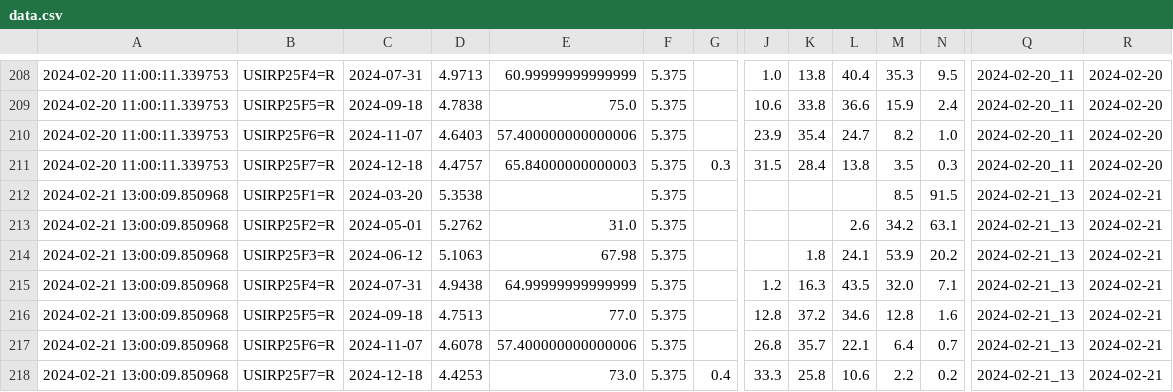
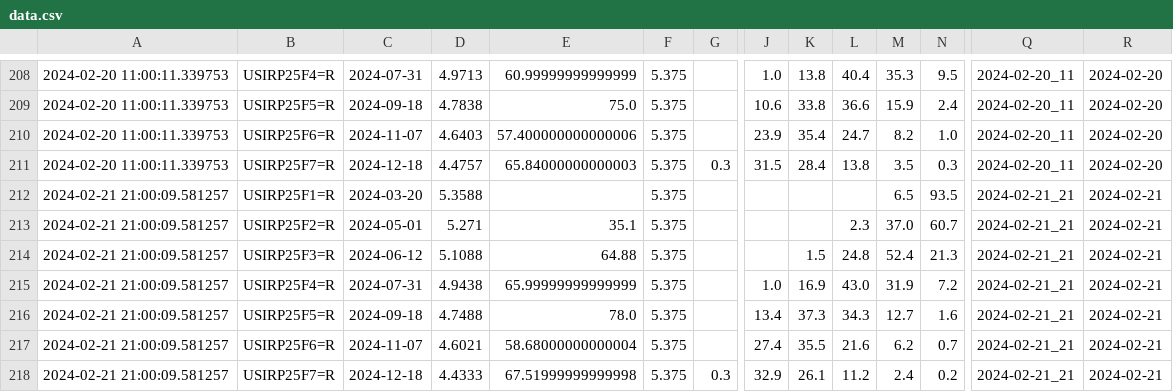
Before and after one commit to etq-quant/irpr-dashboard, a CSV file: data/data.csv, drawn as a sheet; only a part is shown, gaps mark what is left out; removed rows and columns are numbered as before the commit, all else as after; rows hold the shown columns only; the diff names each change by its address in the sheet, - before the commit and + after, or states it on an @@ line.

```diff
--- a/data/data.csv
+++ b/data/data.csv
-A212: 2024-02-21 13:00:09.850968
+A212: 2024-02-21 21:00:09.581257
-D212: 5.3538
+D212: 5.3588
-M212: 8.5
+M212: 6.5
-N212: 91.5
+N212: 93.5
-Q212: 2024-02-21_13
+Q212: 2024-02-21_21
-row 213: 2024-02-21 13:00:09.850968 | USIRP25F2=R | 2024-05-01 | 5.2762 | 31.0 | 5.375 |  |  |  | 2.6 | 34.2 | 63.1 | 2024-02-21_13 | 2024-02-21
-row 214: 2024-02-21 13:00:09.850968 | USIRP25F3=R | 2024-06-12 | 5.1063 | 67.98 | 5.375 |  |  | 1.8 | 24.1 | 53.9 | 20.2 | 2024-02-21_13 | 2024-02-21
-row 215: 2024-02-21 13:00:09.850968 | USIRP25F4=R | 2024-07-31 | 4.9438 | 64.99999999999999 | 5.375 |  | 1.2 | 16.3 | 43.5 | 32.0 | 7.1 | 2024-02-21_13 | 2024-02-21
-row 216: 2024-02-21 13:00:09.850968 | USIRP25F5=R | 2024-09-18 | 4.7513 | 77.0 | 5.375 |  | 12.8 | 37.2 | 34.6 | 12.8 | 1.6 | 2024-02-21_13 | 2024-02-21
-row 217: 2024-02-21 13:00:09.850968 | USIRP25F6=R | 2024-11-07 | 4.6078 | 57.400000000000006 | 5.375 |  | 26.8 | 35.7 | 22.1 | 6.4 | 0.7 | 2024-02-21_13 | 2024-02-21
-row 218: 2024-02-21 13:00:09.850968 | USIRP25F7=R | 2024-12-18 | 4.4253 | 73.0 | 5.375 | 0.4 | 33.3 | 25.8 | 10.6 | 2.2 | 0.2 | 2024-02-21_13 | 2024-02-21
+row 213: 2024-02-21 21:00:09.581257 | USIRP25F2=R | 2024-05-01 | 5.271 | 35.1 | 5.375 |  |  |  | 2.3 | 37.0 | 60.7 | 2024-02-21_21 | 2024-02-21
+row 214: 2024-02-21 21:00:09.581257 | USIRP25F3=R | 2024-06-12 | 5.1088 | 64.88 | 5.375 |  |  | 1.5 | 24.8 | 52.4 | 21.3 | 2024-02-21_21 | 2024-02-21
+row 215: 2024-02-21 21:00:09.581257 | USIRP25F4=R | 2024-07-31 | 4.9438 | 65.99999999999999 | 5.375 |  | 1.0 | 16.9 | 43.0 | 31.9 | 7.2 | 2024-02-21_21 | 2024-02-21
+row 216: 2024-02-21 21:00:09.581257 | USIRP25F5=R | 2024-09-18 | 4.7488 | 78.0 | 5.375 |  | 13.4 | 37.3 | 34.3 | 12.7 | 1.6 | 2024-02-21_21 | 2024-02-21
+row 217: 2024-02-21 21:00:09.581257 | USIRP25F6=R | 2024-11-07 | 4.6021 | 58.68000000000004 | 5.375 |  | 27.4 | 35.5 | 21.6 | 6.2 | 0.7 | 2024-02-21_21 | 2024-02-21
+row 218: 2024-02-21 21:00:09.581257 | USIRP25F7=R | 2024-12-18 | 4.4333 | 67.51999999999998 | 5.375 | 0.3 | 32.9 | 26.1 | 11.2 | 2.4 | 0.2 | 2024-02-21_21 | 2024-02-21
```
Also changed, not shown: data/ldata.csv, 1 other file.
